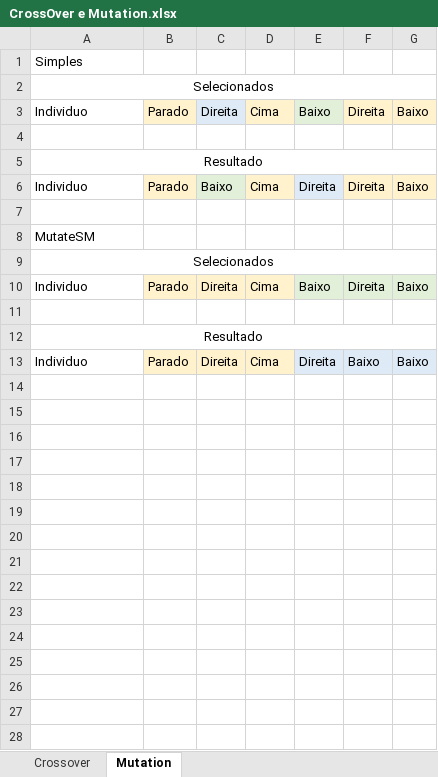
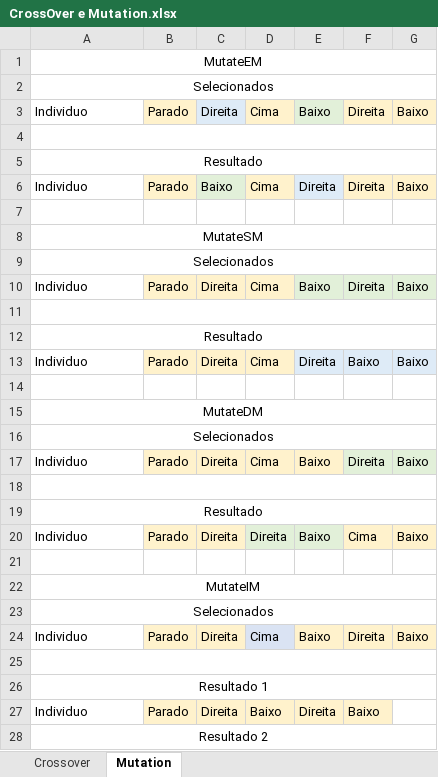
Before and after one commit to GDPLTDA/SenacTCC, an Excel workbook: Docs/CrossOver e Mutation.xlsx, sheet Mutation, drawn as a sheet; only a part is shown; values as stored, in another font and other column widths than the file's, no borders; the diff covers the shown part only; the diff names each change by its address in the sheet, - before the commit and + after, or states it on an @@ line.

```diff
--- a/Docs/CrossOver e Mutation.xlsx (sheet Mutation)
+++ b/Docs/CrossOver e Mutation.xlsx (sheet Mutation)
-A1: Simples
+A1: MutateEM
-A1 alignment: left
+A1 alignment: center
+A1:G1 merged
+A4:G4 merged
-A8 alignment: left
+A8 alignment: center
+A8:G8 merged
+A11:G11 merged
+row 14: (empty)
+row 15: MutateDM
+row 16: Selecionados
+row 17: Individuo | Parado | Direita | Cima | Baixo | Direita | Baixo
+row 18: (empty)
+row 19: Resultado
+row 20: Individuo | Parado | Direita | Direita | Baixo | Cima | Baixo
+row 21: (empty)
+row 22: MutateIM
+row 23: Selecionados
+row 24: Individuo | Parado | Direita | Cima | Baixo | Direita | Baixo
+row 25: (empty)
+row 26: Resultado 1
+row 27: Individuo | Parado | Direita | Baixo | Direita | Baixo
+row 28: Resultado 2
```
Also changed, not shown: 15 added rows elsewhere in this sheet, sheet Crossover, 1 other file.
